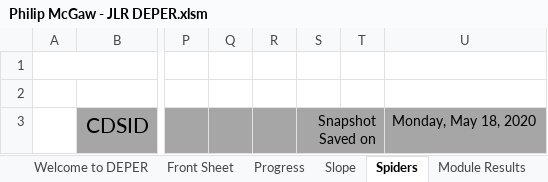
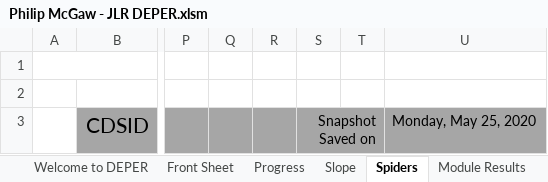
Before and after one commit to PhilipMcGaw/CV, an Excel workbook: IET/JLR documents/Philip McGaw - JLR DEPER.xlsm, sheet Spiders, drawn as a sheet; only a part is shown, gaps mark what is left out; values as stored, in another font and other column widths than the file's, no borders; charts and pictures not drawn; the diff names each change by its address in the sheet, - before the commit and + after, or states it on an @@ line.

```diff
--- a/IET/JLR documents/Philip McGaw - JLR DEPER.xlsm (sheet Spiders)
+++ b/IET/JLR documents/Philip McGaw - JLR DEPER.xlsm (sheet Spiders)
-U3: Monday, May 18, 2020
+U3: Monday, May 25, 2020
```
Also changed, not shown: sheet Slope, sheet Module Results, sheet Progress, sheet Y1 R4, sheet Y2 R1, sheet Y2 R2, 22 more sheets.
